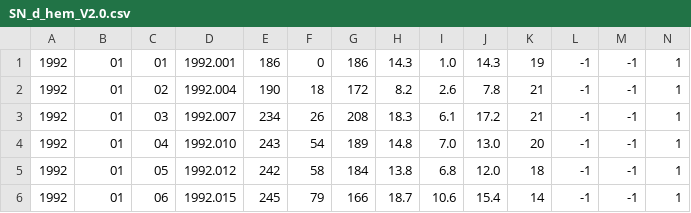
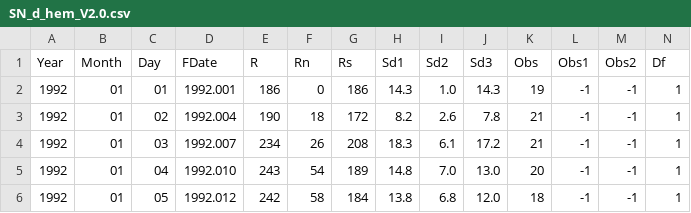
Before and after one commit to davidjayjackson/SDO, a CSV file: SN_d_hem_V2.0.csv, drawn as a sheet; only a part is shown; the shorter side is filled out with more unchanged rows.

```diff
--- a/SN_d_hem_V2.0.csv
+++ b/SN_d_hem_V2.0.csv
@@ -1 +1,2 @@
+Year;Month;Day;FDate;R;Rn;Rs;Sd1;Sd2;Sd3;Obs;Obs1;Obs2;Df
 1992;01;01;1992.001; 186;  0;186;  14.3;  1.0; 14.3;  19; -1; -1;1
```
Also changed, not shown: 1 other file.
